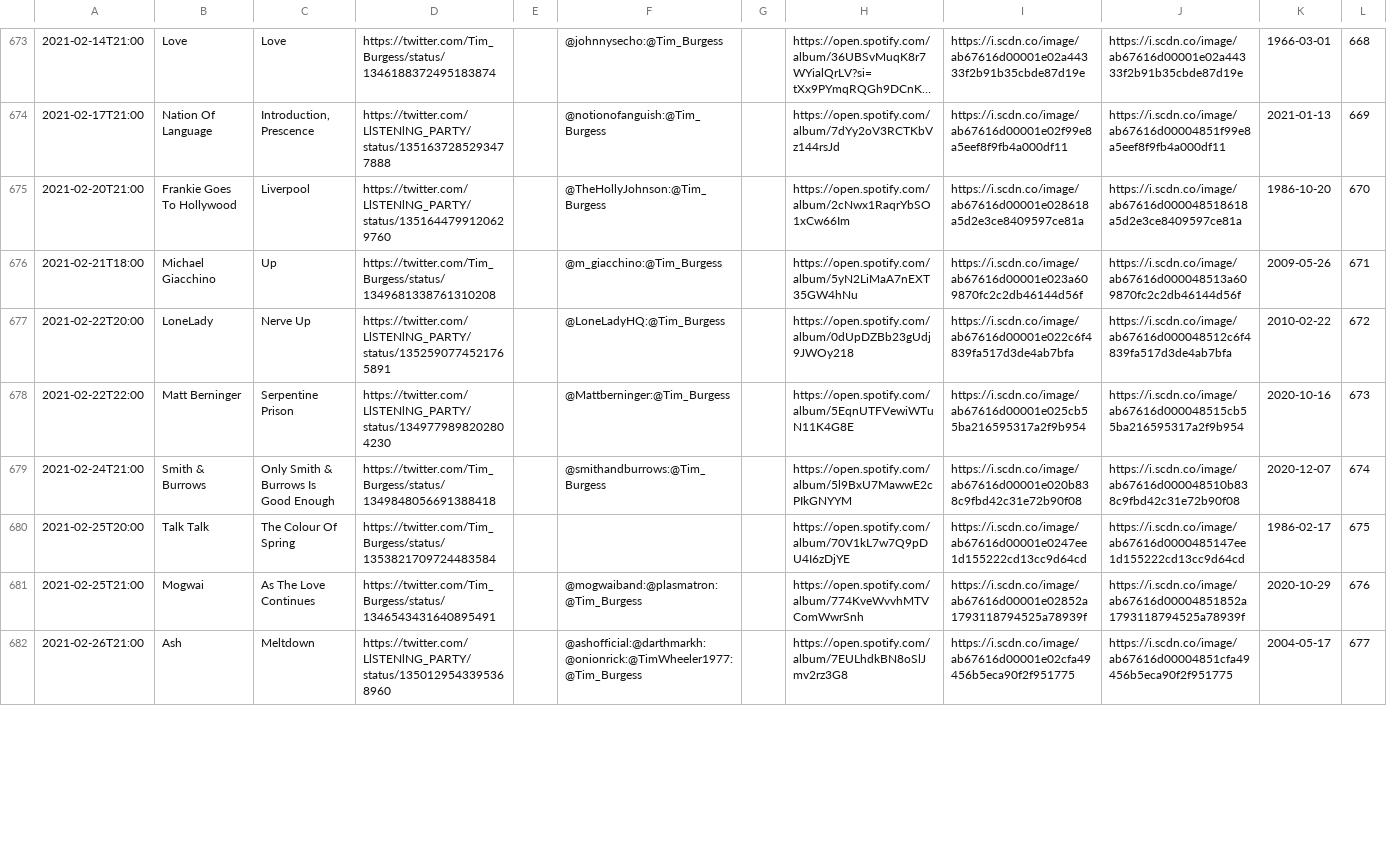
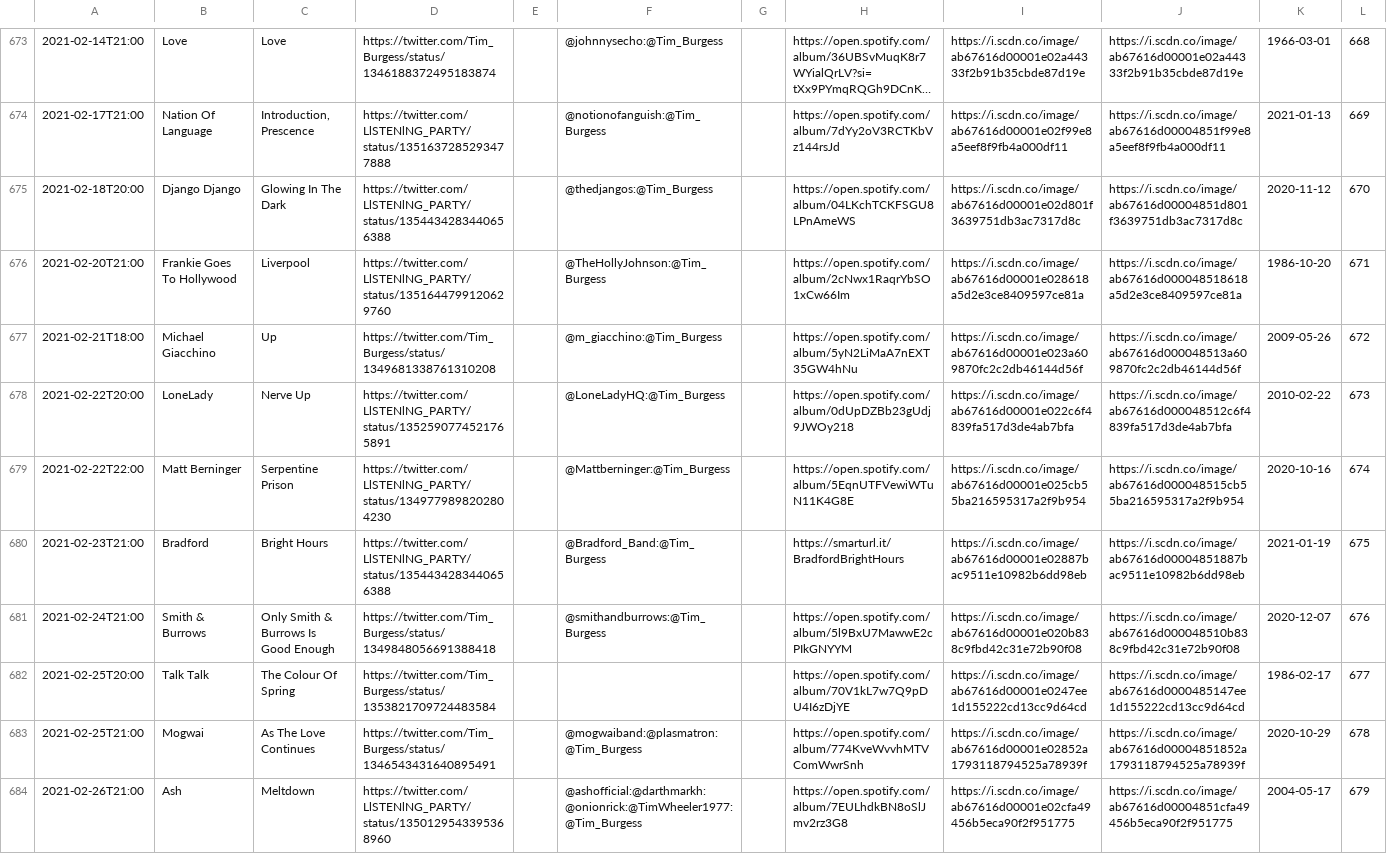
Before and after one commit to matbroughty/timstwitterlisteningparty, a CSV file: data/time-slot-data.csv, drawn as a sheet; only a part is shown, gaps mark what is left out; long unchanged cells end in …; addresses are those after the commit; the diff covers the shown part only; the diff names each change by its address in the sheet, - before the commit and + after, or states it on an @@ line.

Commit message:
belly, bradford, cud, django + cathal added

```diff
--- a/data/time-slot-data.csv
+++ b/data/time-slot-data.csv
+row 675: 2021-02-18T20:00 | Django Django | Glowing In The Dark | https://twitter.com/LlSTENlNG_PARTY/status/1354434283440656388 |  | @thedjangos:@Tim_Burgess |  | https://open.spotify.com/album/04LKchTCKFSGU8LPnAmeWS | https://i.scdn.co/image/ab67616d00001e02d801f3639751db3ac7317d8c | https://i.scdn.co/image/ab67616d00004851d801f3639751db3ac7317d8c | 2020-11-12 | 670
-L676: 670
+L676: 671
-L677: 671
+L677: 672
-L678: 672
+L678: 673
-L679: 673
+L679: 674
+row 680: 2021-02-23T21:00 | Bradford | Bright Hours | https://twitter.com/LlSTENlNG_PARTY/status/1354434283440656388 |  | @Bradford_Band:@Tim_Burgess |  | https://smarturl.it/BradfordBrightHours | https://i.scdn.co/image/ab67616d00001e02887bac9511e10982b6dd98eb | https://i.scdn.co/image/ab67616d00004851887bac9511e10982b6dd98eb | 2021-01-19 | 675
-L681: 674
+L681: 676
-L682: 675
+L682: 677
-L683: 676
+L683: 678
-L684: 677
+L684: 679
```
Also changed, not shown: 3 added rows and 6 edited cells elsewhere in this file, 4 other files.
